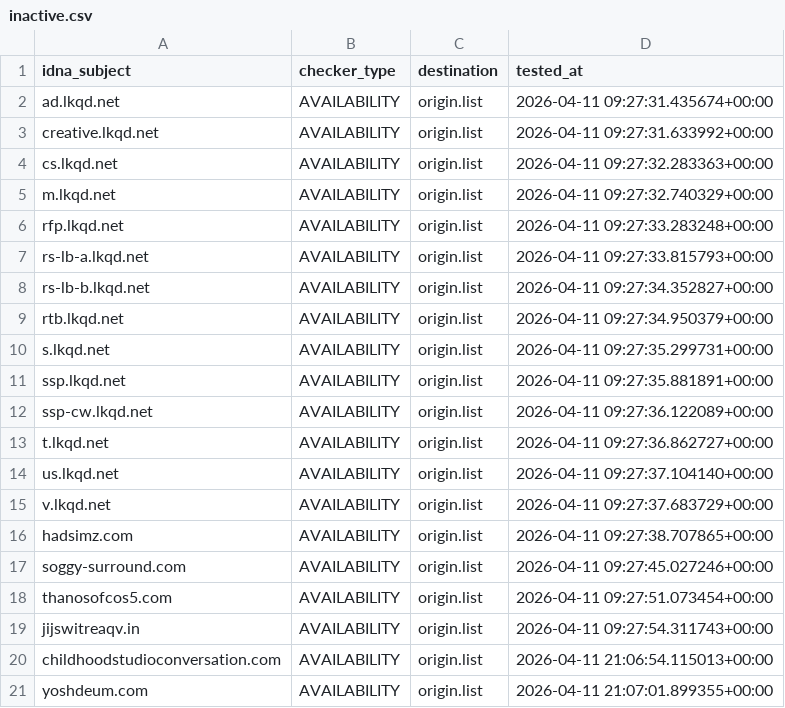
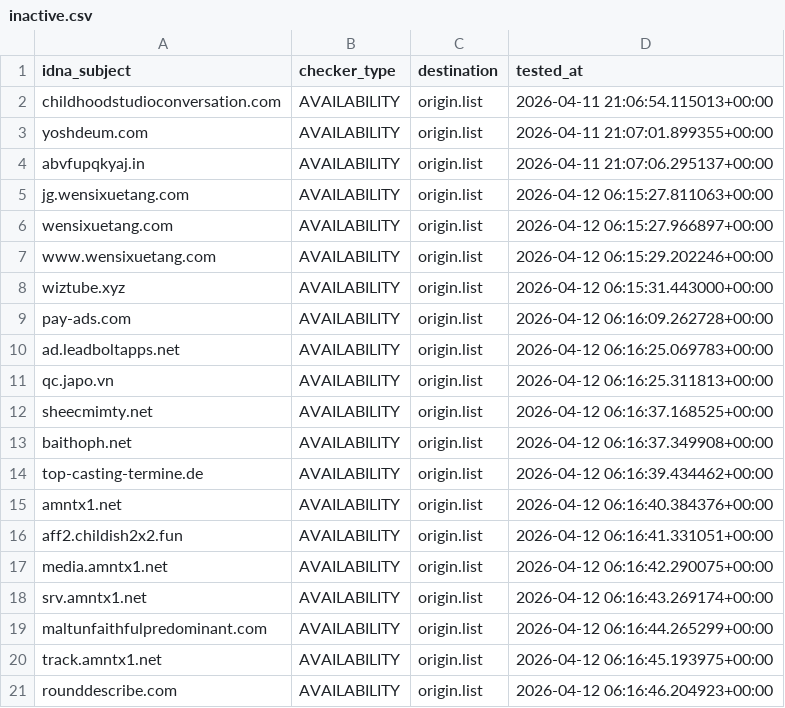
Before and after one commit to bigdargon/hostsVN-dead-hosts, a CSV file: .pyfunceble/inactive.csv, drawn as a sheet; only a part is shown; the shorter side is filled out with more unchanged rows; the diff covers the shown part only.

```diff
--- a/.pyfunceble/inactive.csv
+++ b/.pyfunceble/inactive.csv
@@ -1,20 +1,2 @@
 idna_subject,checker_type,destination,tested_at
-ad.lkqd.net,AVAILABILITY,origin.list,2026-04-11 09:27:31.435674+00:00
-creative.lkqd.net,AVAILABILITY,origin.list,2026-04-11 09:27:31.633992+00:00
-cs.lkqd.net,AVAILABILITY,origin.list,2026-04-11 09:27:32.283363+00:00
-m.lkqd.net,AVAILABILITY,origin.list,2026-04-11 09:27:32.740329+00:00
-rfp.lkqd.net,AVAILABILITY,origin.list,2026-04-11 09:27:33.283248+00:00
-rs-lb-a.lkqd.net,AVAILABILITY,origin.list,2026-04-11 09:27:33.815793+00:00
-rs-lb-b.lkqd.net,AVAILABILITY,origin.list,2026-04-11 09:27:34.352827+00:00
-rtb.lkqd.net,AVAILABILITY,origin.list,2026-04-11 09:27:34.950379+00:00
-s.lkqd.net,AVAILABILITY,origin.list,2026-04-11 09:27:35.299731+00:00
-ssp.lkqd.net,AVAILABILITY,origin.list,2026-04-11 09:27:35.881891+00:00
-ssp-cw.lkqd.net,AVAILABILITY,origin.list,2026-04-11 09:27:36.122089+00:00
-t.lkqd.net,AVAILABILITY,origin.list,2026-04-11 09:27:36.862727+00:00
-us.lkqd.net,AVAILABILITY,origin.list,2026-04-11 09:27:37.104140+00:00
-v.lkqd.net,AVAILABILITY,origin.list,2026-04-11 09:27:37.683729+00:00
-hadsimz.com,AVAILABILITY,origin.list,2026-04-11 09:27:38.707865+00:00
-soggy-surround.com,AVAILABILITY,origin.list,2026-04-11 09:27:45.027246+00:00
-thanosofcos5.com,AVAILABILITY,origin.list,2026-04-11 09:27:51.073454+00:00
-jijswitreaqv.in,AVAILABILITY,origin.list,2026-04-11 09:27:54.311743+00:00
 childhoodstudioconversation.com,AVAILABILITY,origin.list,2026-04-11 21:06:54.115013+00:00
```
Also changed, not shown: 18 added rows elsewhere in this file, 15 other files.
